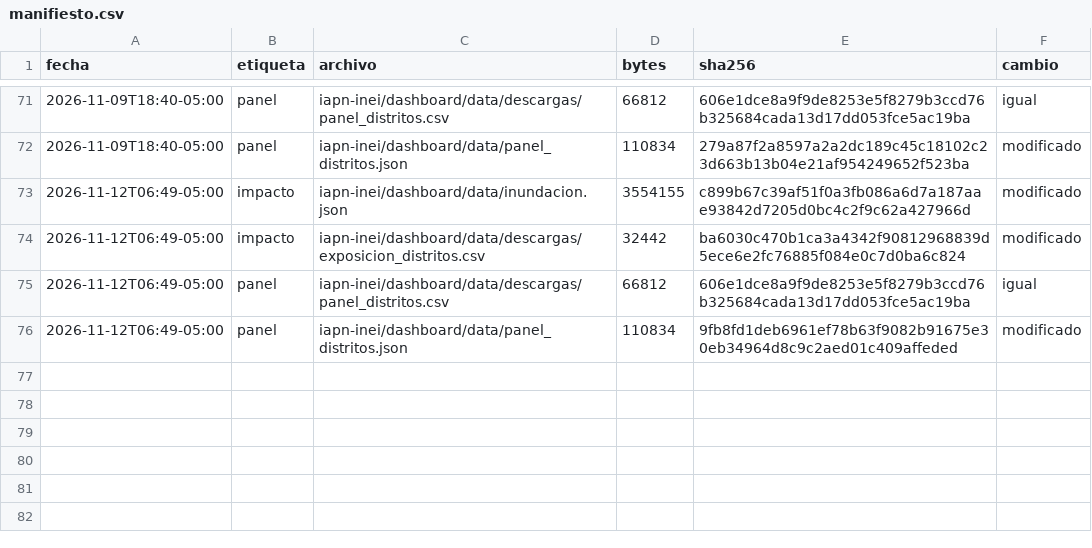
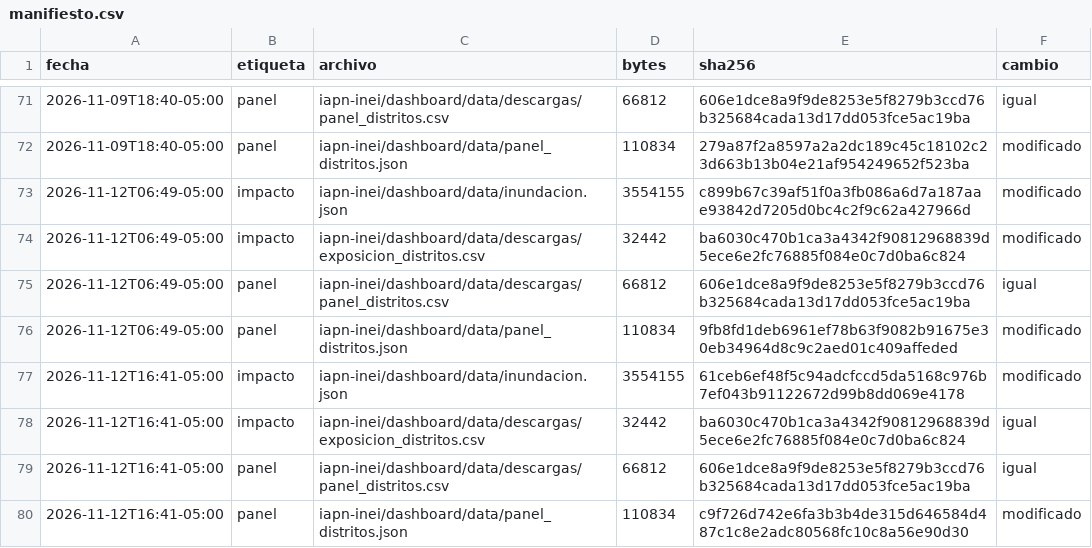
Before and after one commit to MarciaShapiama/iapn-inei, a CSV file: data/versiones/manifiesto.csv, drawn as a sheet; only a part is shown, gaps mark what is left out.

```diff
--- a/data/versiones/manifiesto.csv
+++ b/data/versiones/manifiesto.csv
@@ -76 +76,5 @@ fecha,etiqueta,archivo,bytes,sha256,cambio
 2026-11-12T06:49-05:00,panel,iapn-inei/dashboard/data/panel_distritos.json,110834,9fb8fd1deb6961ef78b63f9082b91675e30eb34964d8c9c2aed01c409affeded,modificado
+2026-11-12T16:41-05:00,impacto,iapn-inei/dashboard/data/inundacion.json,3554155,61ceb6ef48f5c94adcfccd5da5168c976b7ef043b91122672d99b8dd069e4178,modificado
+2026-11-12T16:41-05:00,impacto,iapn-inei/dashboard/data/descargas/exposicion_distritos.csv,32442,ba6030c470b1ca3a4342f90812968839d5ece6e2fc76885f084e0c7d0ba6c824,igual
+2026-11-12T16:41-05:00,panel,iapn-inei/dashboard/data/descargas/panel_distritos.csv,66812,606e1dce8a9f9de8253e5f8279b3ccd76b325684cada13d17dd053fce5ac19ba,igual
+2026-11-12T16:41-05:00,panel,iapn-inei/dashboard/data/panel_distritos.json,110834,c9f726d742e6fa3b3b4de315d646584d487c1c8e2adc80568fc10c8a56e90d30,modificado
```
Also changed, not shown: 7 other files.
